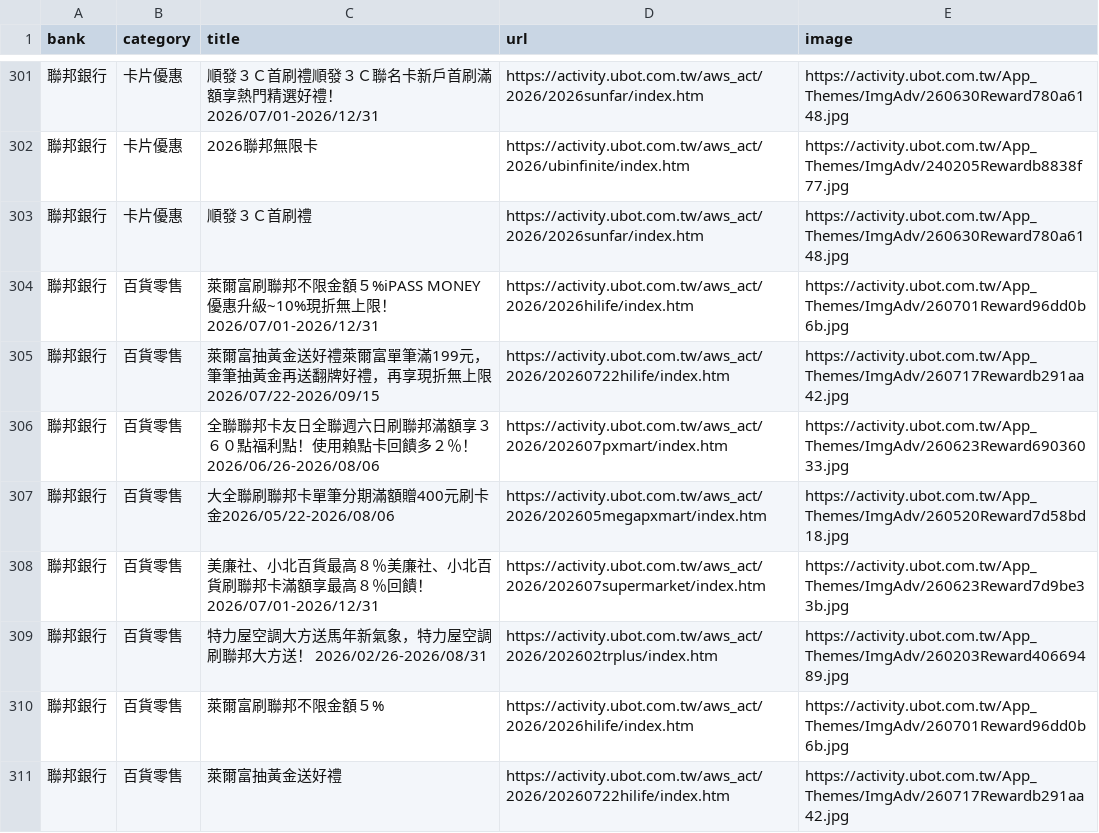
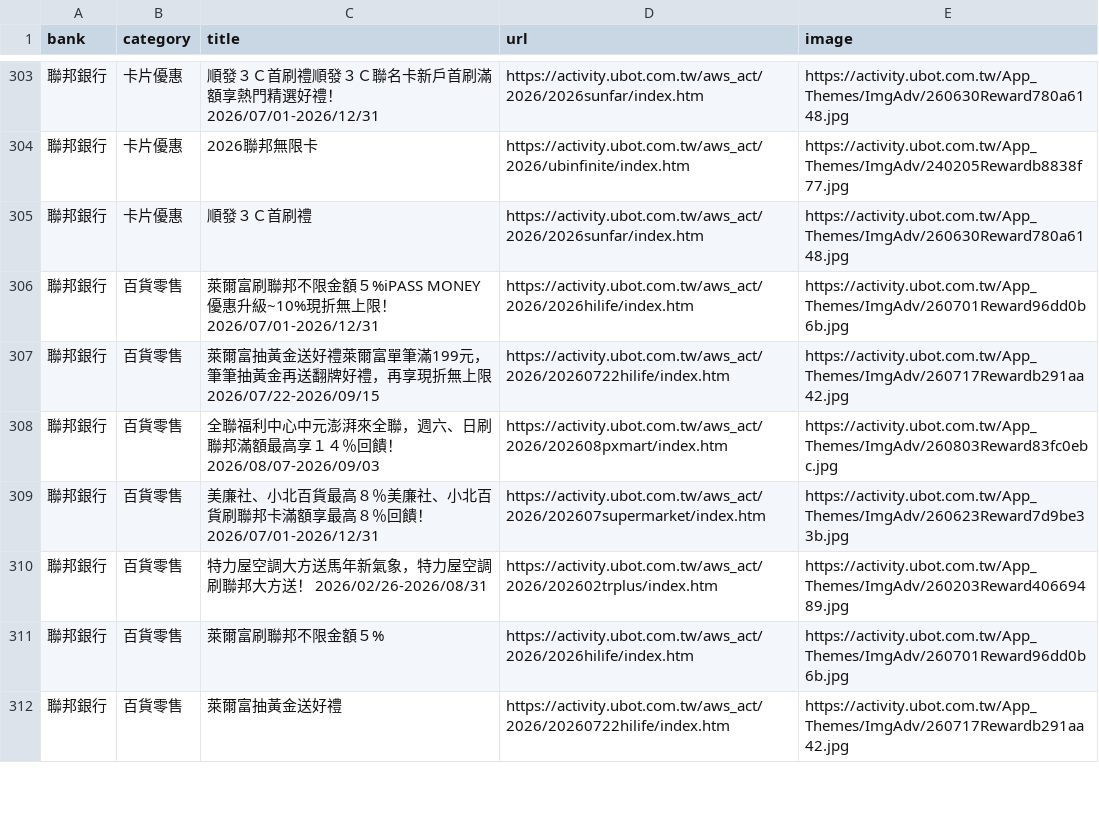
Before and after one commit to Kaiweng/Credit-Cards, a CSV file: all_bank_offers.csv, drawn as a sheet; only a part is shown, gaps mark what is left out; removed rows and columns are numbered as before the commit, all else as after; the diff covers the shown part only; the diff names each change by its address in the sheet, - before the commit and + after, or states it on an @@ line.

```diff
--- a/all_bank_offers.csv
+++ b/all_bank_offers.csv
-C308 (title): 全聯聯邦卡友日全聯週六日刷聯邦滿額享３６０點福利點！使用賴點卡回饋多２％！2026/06/26-2026/08/06
+C308 (title): 全聯福利中心中元澎湃來全聯，週六、日刷聯邦滿額最高享１４％回饋！2026/08/07-2026/09/03
-D308 (url): https://activity.ubot.com.tw/aws_act/2026/202607pxmart/index.htm
+D308 (url): https://activity.ubot.com.tw/aws_act/2026/202608pxmart/index.htm
-E308 (image): https://activity.ubot.com.tw/App_Themes/ImgAdv/260623Reward69036033.jpg
+E308 (image): https://activity.ubot.com.tw/App_Themes/ImgAdv/260803Reward83fc0ebc.jpg
-row 307: 聯邦銀行 | 百貨零售 | 大全聯刷聯邦卡單筆分期滿額贈400元刷卡金2026/05/22-2026/08/06 | https://activity.ubot.com.tw/aws_act/2026/202605megapxmart/index.htm | https://activity.ubot.com.tw/App_Themes/ImgAdv/260520Reward7d58bd18.jpg
```
Also changed, not shown: 4 added rows, 3 removed rows, 2 moved rows and 10 edited cells elsewhere in this file, 2 other files.
